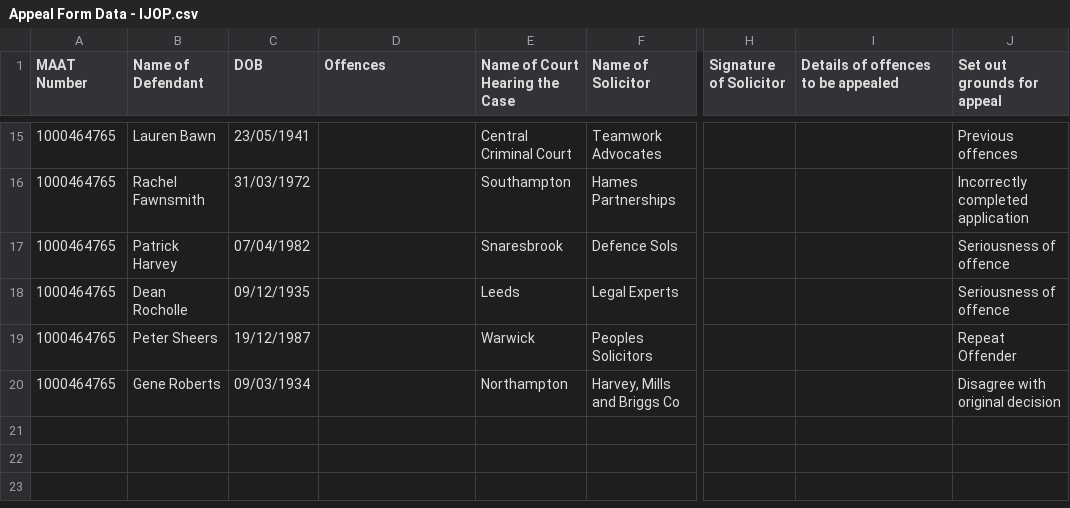
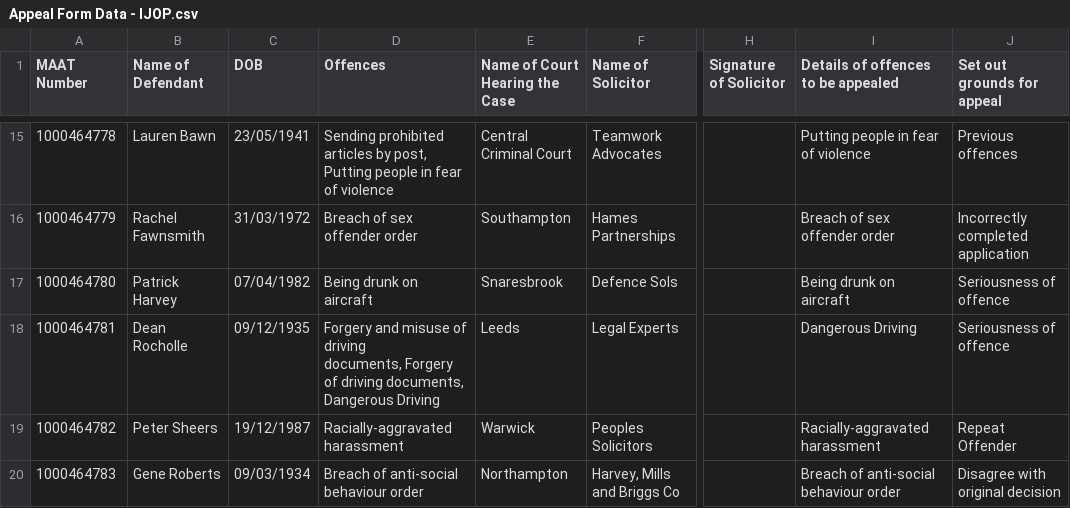
Before and after one commit to ministryofjustice/ioj-hackathon, a CSV file: db/data/Appeal Form Data - IJOP.csv, drawn as a sheet; only a part is shown, gaps mark what is left out; ↵ is a line break in a cell; the diff covers the shown part only; the diff names each change by its address in the sheet, - before the commit and + after, or states it on an @@ line.

```diff
--- a/db/data/Appeal Form Data - IJOP.csv
+++ b/db/data/Appeal Form Data - IJOP.csv
-A15 (MAAT Number): 1000464765
+A15 (MAAT Number): 1000464778
-D15 (Offences): (empty)
+D15 (Offences): Sending prohibited articles by post, Putting people in fear of violence
-I15: (empty)
+I15: Putting people in fear of violence
-A16 (MAAT Number): 1000464765
+A16 (MAAT Number): 1000464779
-D16 (Offences): (empty)
+D16 (Offences): Breach of sex offender order
-I16: (empty)
+I16: Breach of sex offender order
-A17 (MAAT Number): 1000464765
+A17 (MAAT Number): 1000464780
-D17 (Offences): (empty)
+D17 (Offences): Being drunk on aircraft
-I17: (empty)
+I17: Being drunk on aircraft
-A18 (MAAT Number): 1000464765
+A18 (MAAT Number): 1000464781
-D18 (Offences): (empty)
+D18 (Offences): Forgery and misuse of driving ↵ documents, Forgery of driving documents, Dangerous Driving
-I18: (empty)
+I18: Dangerous Driving
-A19 (MAAT Number): 1000464765
+A19 (MAAT Number): 1000464782
-D19 (Offences): (empty)
+D19 (Offences): Racially-aggravated harassment
-I19: (empty)
+I19: Racially-aggravated harassment
-A20 (MAAT Number): 1000464765
+A20 (MAAT Number): 1000464783
-D20 (Offences): (empty)
+D20 (Offences): Breach of anti-social behaviour order
-I20: (empty)
+I20: Breach of anti-social behaviour order
```
Also changed, not shown: 32 edited cells elsewhere in this file, 12 other files.
